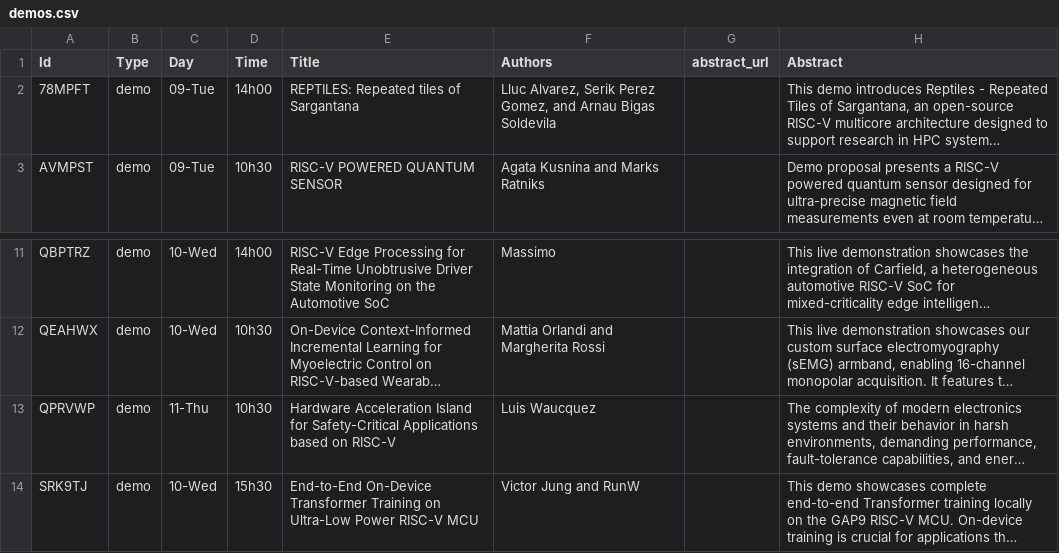
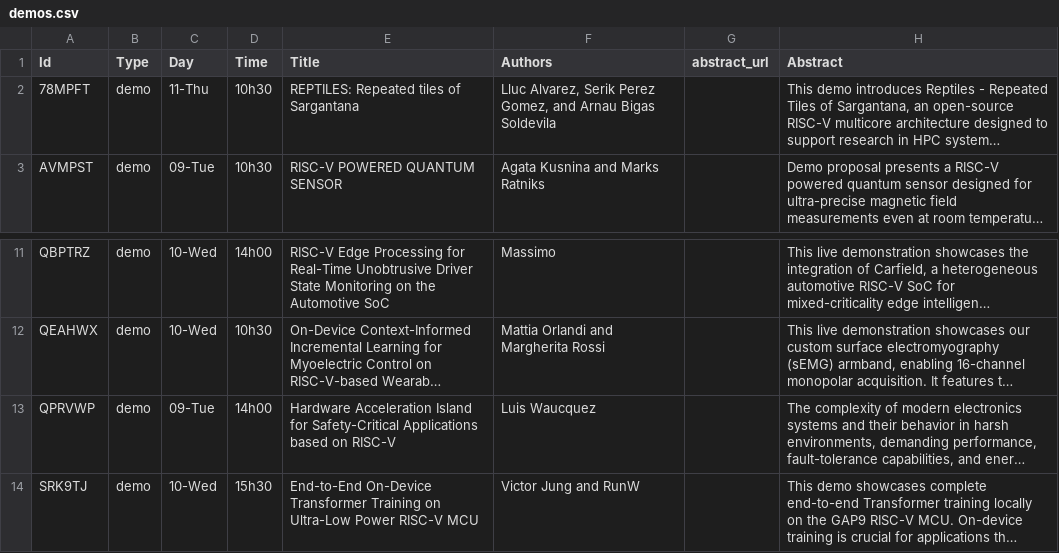
Before and after one commit to riscv-europe/summit-website-development, a CSV file: _data/summit2026/integrated/demos.csv, drawn as a sheet; only a part is shown, gaps mark what is left out; long unchanged cells end in …; the diff names each change by its address in the sheet, - before the commit and + after, or states it on an @@ line.

```diff
--- a/_data/summit2026/integrated/demos.csv
+++ b/_data/summit2026/integrated/demos.csv
-C2 (Day): 09-Tue
+C2 (Day): 11-Thu
-D2 (Time): 14h00
+D2 (Time): 10h30
-C13 (Day): 11-Thu
+C13 (Day): 09-Tue
-D13 (Time): 10h30
+D13 (Time): 14h00
```
Also changed, not shown: _data/summit2026/integrated/posters.csv, 1 other file.
